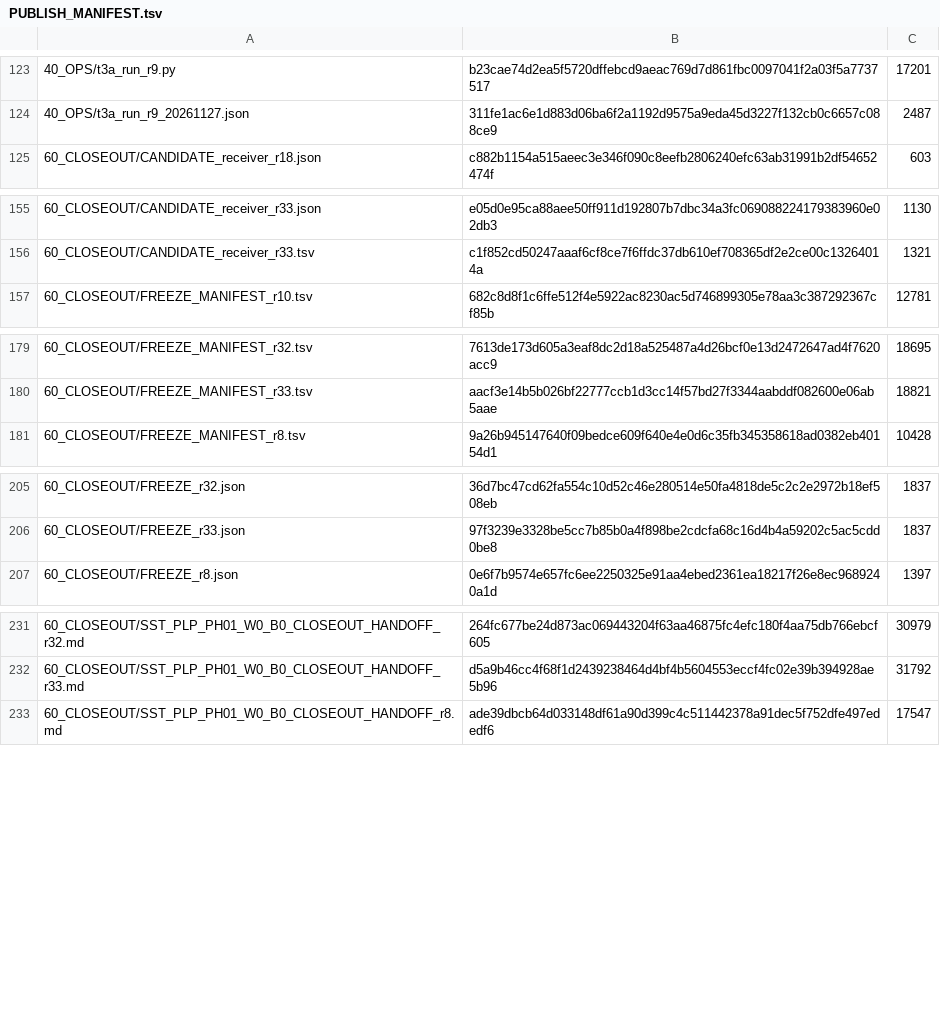
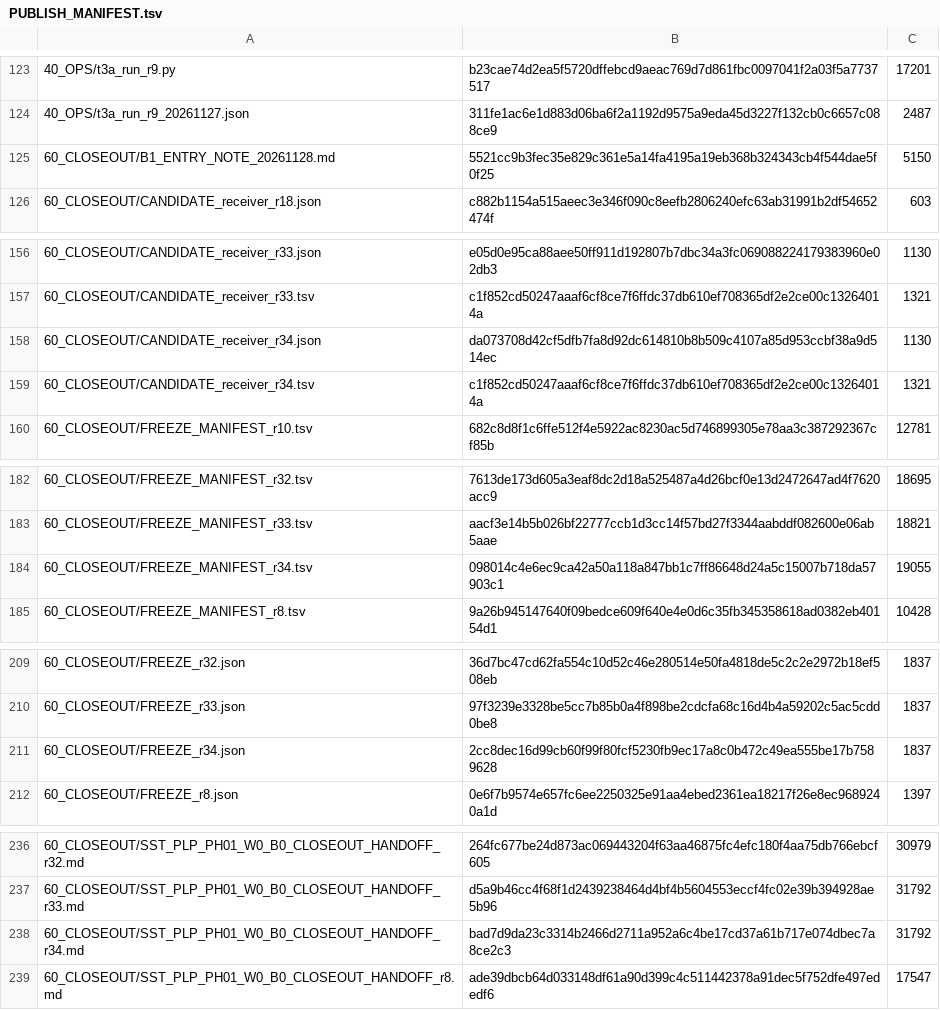
Before and after one commit to shw097-team/SQS-THC_MVP, a TSV file: 72_W0_B0_R3_20261127/PUBLISH_MANIFEST.tsv, drawn as a sheet; only a part is shown, gaps mark what is left out; the diff covers the shown part only.

Commit message:
W0 B0 r34: self-description matched to artefacts (freeze predicate, verdict roster, notice built from tracked files)

```diff
--- a/72_W0_B0_R3_20261127/PUBLISH_MANIFEST.tsv
+++ b/72_W0_B0_R3_20261127/PUBLISH_MANIFEST.tsv
@@ -124,2 +124,3 @@
 40_OPS/t3a_run_r9_20261127.json	311fe1ac6e1d883d06ba6f2a1192d9575a9eda45d3227f132cb0c6657c088ce9	2487
+60_CLOSEOUT/B1_ENTRY_NOTE_20261128.md	5521cc9b3fec35e829c361e5a14fa4195a19eb368b324343cb4f544dae5f0f25	5150
 60_CLOSEOUT/CANDIDATE_receiver_r18.json	c882b1154a515aeec3e346f090c8eefb2806240efc63ab31991b2df54652474f	603
@@ -156,2 +157,4 @@
 60_CLOSEOUT/CANDIDATE_receiver_r33.tsv	c1f852cd50247aaaf6cf8ce7f6ffdc37db610ef708365df2e2ce00c13264014a	1321
+60_CLOSEOUT/CANDIDATE_receiver_r34.json	da073708d42cf5dfb7fa8d92dc614810b8b509c4107a85d953ccbf38a9d514ec	1130
+60_CLOSEOUT/CANDIDATE_receiver_r34.tsv	c1f852cd50247aaaf6cf8ce7f6ffdc37db610ef708365df2e2ce00c13264014a	1321
 60_CLOSEOUT/FREEZE_MANIFEST_r10.tsv	682c8d8f1c6ffe512f4e5922ac8230ac5d746899305e78aa3c387292367cf85b	12781
@@ -180,2 +183,3 @@
 60_CLOSEOUT/FREEZE_MANIFEST_r33.tsv	aacf3e14b5b026bf22777ccb1d3cc14f57bd27f3344aabddf082600e06ab5aae	18821
+60_CLOSEOUT/FREEZE_MANIFEST_r34.tsv	098014c4e6ec9ca42a50a118a847bb1c7ff86648d24a5c15007b718da57903c1	19055
 60_CLOSEOUT/FREEZE_MANIFEST_r8.tsv	9a26b945147640f09bedce609f640e4e0d6c35fb345358618ad0382eb40154d1	10428
@@ -206,2 +210,3 @@
 60_CLOSEOUT/FREEZE_r33.json	97f3239e3328be5cc7b85b0a4f898be2cdcfa68c16d4b4a59202c5ac5cdd0be8	1837
+60_CLOSEOUT/FREEZE_r34.json	2cc8dec16d99cb60f99f80fcf5230fb9ec17a8c0b472c49ea555be17b7589628	1837
 60_CLOSEOUT/FREEZE_r8.json	0e6f7b9574e657fc6ee2250325e91aa4ebed2361ea18217f26e8ec9689240a1d	1397
@@ -232,2 +237,3 @@
 60_CLOSEOUT/SST_PLP_PH01_W0_B0_CLOSEOUT_HANDOFF_r33.md	d5a9b46cc4f68f1d2439238464d4bf4b5604553eccf4fc02e39b394928ae5b96	31792
+60_CLOSEOUT/SST_PLP_PH01_W0_B0_CLOSEOUT_HANDOFF_r34.md	bad7d9da23c3314b2466d2711a952a6c4be17cd37a61b717e074dbec7a8ce2c3	31792
 60_CLOSEOUT/SST_PLP_PH01_W0_B0_CLOSEOUT_HANDOFF_r8.md	ade39dbcb64d033148df61a90d399c4c511442378a91dec5f752dfe497ededf6	17547
```
Also changed, not shown: 1 added row and 2 edited cells elsewhere in this file, 9 other files.
